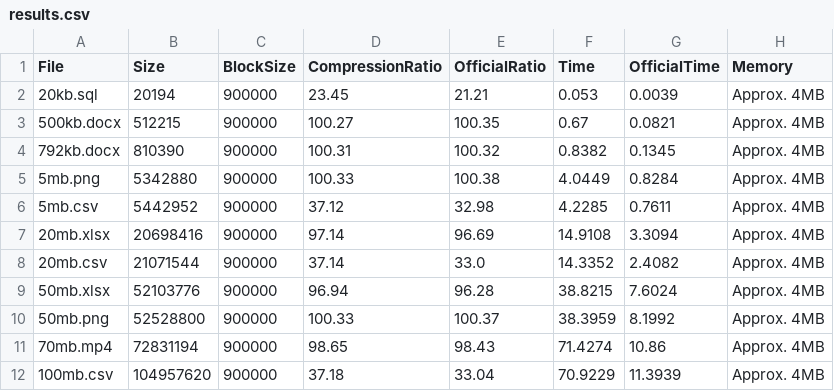
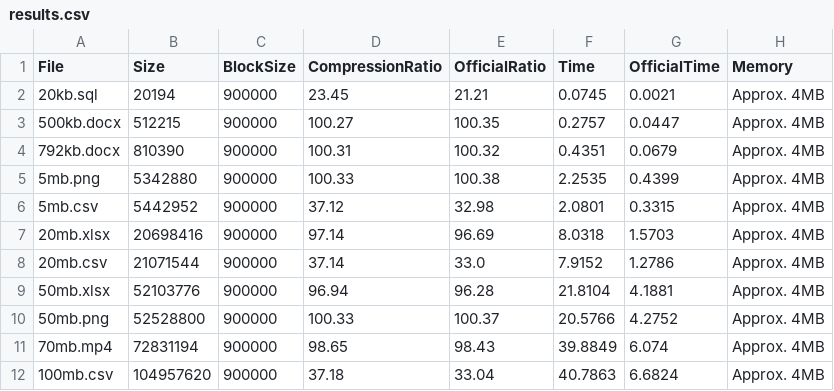
Before and after one commit to AfaqKhaliq/bzip2-compression, a CSV file: results.csv, drawn as a sheet.

```diff
--- a/results.csv
+++ b/results.csv
@@ -1,12 +1,12 @@
 File,Size,BlockSize,CompressionRatio,OfficialRatio,Time,OfficialTime,Memory
-20kb.sql,20194,900000,23.45,21.21,0.053,0.0039,Approx. 4MB
-500kb.docx,512215,900000,100.27,100.35,0.67,0.0821,Approx. 4MB
-792kb.docx,810390,900000,100.31,100.32,0.8382,0.1345,Approx. 4MB
-5mb.png,5342880,900000,100.33,100.38,4.0449,0.8284,Approx. 4MB
-5mb.csv,5442952,900000,37.12,32.98,4.2285,0.7611,Approx. 4MB
-20mb.xlsx,20698416,900000,97.14,96.69,14.9108,3.3094,Approx. 4MB
-20mb.csv,21071544,900000,37.14,33.0,14.3352,2.4082,Approx. 4MB
-50mb.xlsx,52103776,900000,96.94,96.28,38.8215,7.6024,Approx. 4MB
-50mb.png,52528800,900000,100.33,100.37,38.3959,8.1992,Approx. 4MB
-70mb.mp4,72831194,900000,98.65,98.43,71.4274,10.86,Approx. 4MB
-100mb.csv,104957620,900000,37.18,33.04,70.9229,11.3939,Approx. 4MB
+20kb.sql,20194,900000,23.45,21.21,0.0745,0.0021,Approx. 4MB
+500kb.docx,512215,900000,100.27,100.35,0.2757,0.0447,Approx. 4MB
+792kb.docx,810390,900000,100.31,100.32,0.4351,0.0679,Approx. 4MB
+5mb.png,5342880,900000,100.33,100.38,2.2535,0.4399,Approx. 4MB
+5mb.csv,5442952,900000,37.12,32.98,2.0801,0.3315,Approx. 4MB
+20mb.xlsx,20698416,900000,97.14,96.69,8.0318,1.5703,Approx. 4MB
+20mb.csv,21071544,900000,37.14,33.0,7.9152,1.2786,Approx. 4MB
+50mb.xlsx,52103776,900000,96.94,96.28,21.8104,4.1881,Approx. 4MB
+50mb.png,52528800,900000,100.33,100.37,20.5766,4.2752,Approx. 4MB
+70mb.mp4,72831194,900000,98.65,98.43,39.8849,6.074,Approx. 4MB
+100mb.csv,104957620,900000,37.18,33.04,40.7863,6.6824,Approx. 4MB
```
Also changed, not shown: 1 other file.
